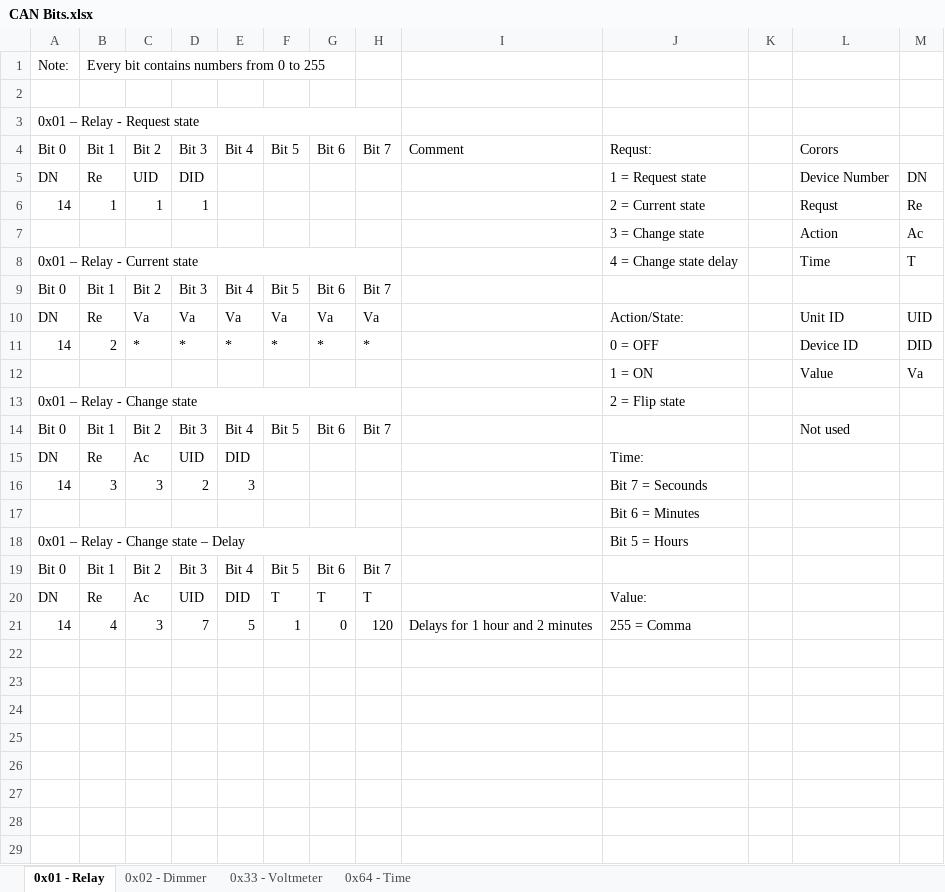
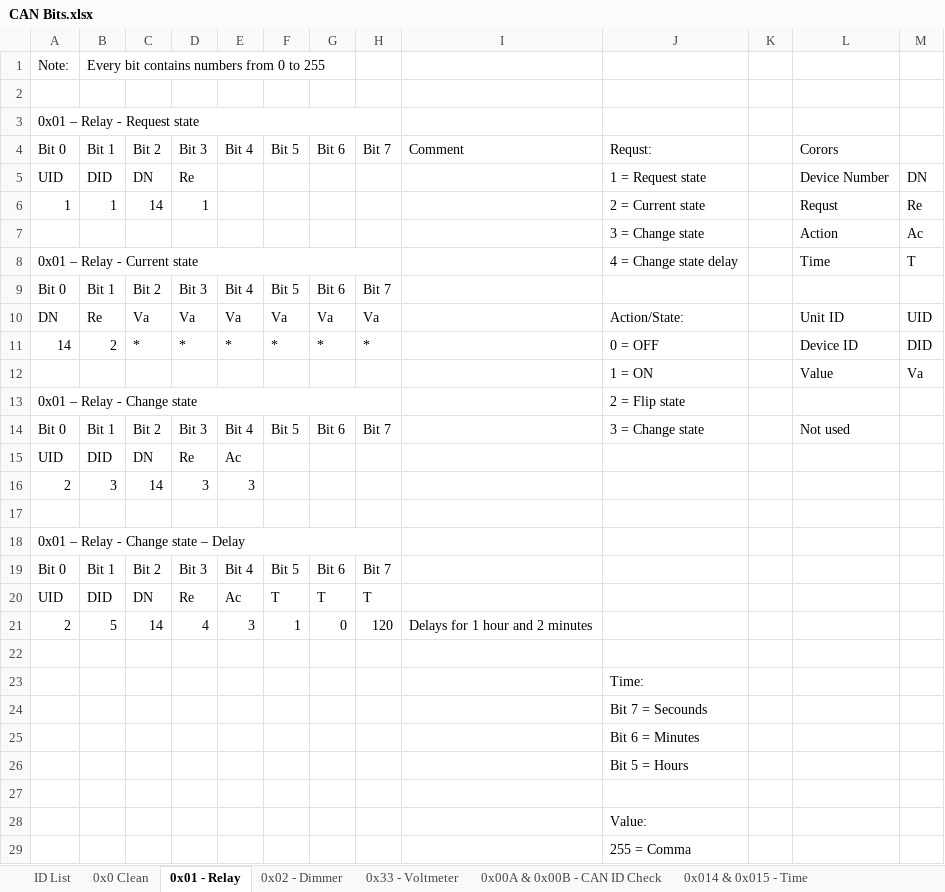
Before and after one commit to MBojer/CanNet_Clean, an Excel workbook: Documentation/CAN Bits.xlsx, sheet 0x01 - Relay, drawn as a sheet; values as stored, in another font and other column widths than the file's, no cell formats; removed rows and columns are numbered as before the commit, all else as after; the diff names each change by its address in the sheet, - before the commit and + after, or states it on an @@ line.

```diff
--- a/Documentation/CAN Bits.xlsx (sheet 0x01 - Relay)
+++ b/Documentation/CAN Bits.xlsx (sheet 0x01 - Relay)
-sheet tab: 0x64 - Time
+sheet tab: ID List
+sheet tab: 0x0 Clean
+sheet tab: 0x00A & 0x00B - CAN ID Check
+sheet tab: 0x014 & 0x015 - Time
-row 5: DN | Re | UID | DID |  |  |  |  |  | 1 = Request state |  | Device Number | DN
+row 5: UID | DID | DN | Re |  |  |  |  |  | 1 = Request state |  | Device Number | DN
-A6: 14
+A6: 1
-C6: 1
+C6: 14
-J14: (empty)
+J14: 3 = Change state
+row 15: UID | DID | DN | Re | Ac
+row 16: 2 | 3 | 14 | 3 | 3
-row 17: DN | Re | Ac | UID | DID |  |  |  |  | Time:
+row 17: (empty)
+row 18: 0x01 – Relay - Change state – Delay
+row 19: Bit 0 | Bit 1 | Bit 2 | Bit 3 | Bit 4 | Bit 5 | Bit 6 | Bit 7
+row 20: UID | DID | DN | Re | Ac | T | T | T
+row 21: 2 | 5 | 14 | 4 | 3 | 1 | 0 | 120 | Delays for 1 hour and 2 minutes
-row 22: 14 | 3 | 3 | 2 | 3 |  |  |  |  | Bit 7 = Secounds
+row 22: (empty)
+row 23:  |  |  |  |  |  |  |  |  | Time:
+row 24:  |  |  |  |  |  |  |  |  | Bit 7 = Secounds
-A26: 0x01 – Relay - Change state – Delay
+A26: (empty)
-A18:H18 merged
-row 27: Bit 0 | Bit 1 | Bit 2 | Bit 3 | Bit 4 | Bit 5 | Bit 6 | Bit 7
+row 27: (empty)
-row 20: DN | Re | Ac | UID | DID | T | T | T |  | Value:
-row 21: 14 | 4 | 3 | 7 | 5 | 1 | 0 | 120 | Delays for 1 hour and 2 minutes | 255 = Comma
+row 28:  |  |  |  |  |  |  |  |  | Value:
+row 29:  |  |  |  |  |  |  |  |  | 255 = Comma
```
Also changed, not shown: sheet 0x02 - Dimmer, sheet 0x33 - Voltmeter, cell formats, charts or pictures, 5 other files.
